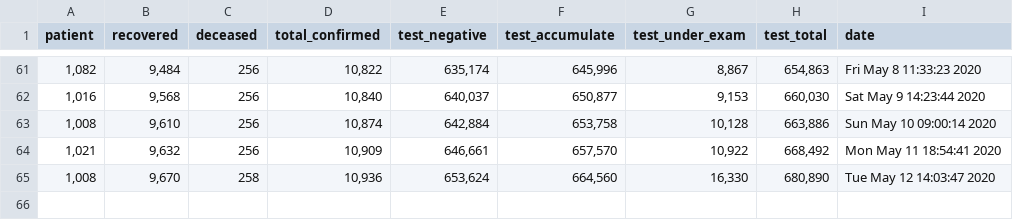
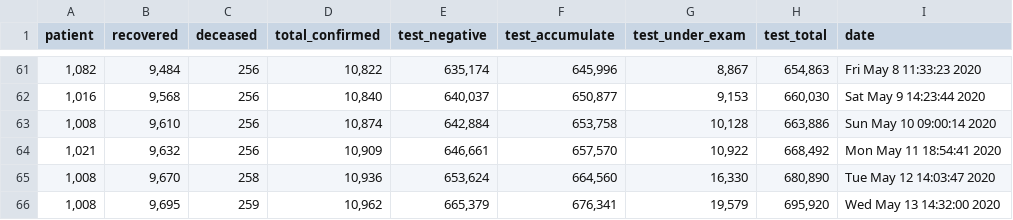
Before and after one commit to KKodiac/Covid19_Stats, a CSV file: Covid19/Data/Korea/covid_dat_kr_total.csv, drawn as a sheet; only a part is shown, gaps mark what is left out; the diff names each change by its address in the sheet, - before the commit and + after, or states it on an @@ line.

```diff
--- a/Covid19/Data/Korea/covid_dat_kr_total.csv
+++ b/Covid19/Data/Korea/covid_dat_kr_total.csv
+row 66: 1,008 | 9,695 | 259 | 10,962 | 665,379 | 676,341 | 19,579 | 695,920 | Wed May 13 14:32:00 2020
```
Also changed, not shown: Covid19/Data/Korea/covid_dat_kr_region.csv, Covid19/Data/Korea/covid_dat_seoul.csv, 5 other files.
